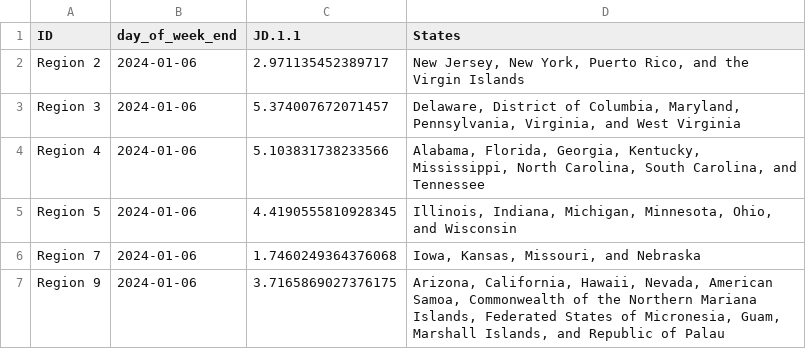
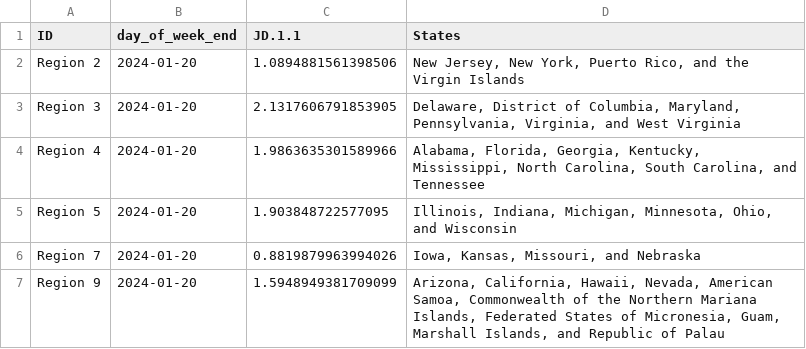
Before and after one commit to Dotdash-Data-Journalism/2022_VWH_covid_variants, a CSV file: visualizations/3qNe5_map.csv, drawn as a sheet.

```diff
--- a/visualizations/3qNe5_map.csv
+++ b/visualizations/3qNe5_map.csv
@@ -1,7 +1,7 @@
 ID,day_of_week_end,JD.1.1,States
-Region 2,2024-01-06,2.971135452389717,"New Jersey, New York, Puerto Rico, and the Virgin Islands"
-Region 3,2024-01-06,5.374007672071457,"Delaware, District of Columbia, Maryland, Pennsylvania, Virginia, and West Virginia"
-Region 4,2024-01-06,5.103831738233566,"Alabama, Florida, Georgia, Kentucky, Mississippi, North Carolina, South Carolina, and Tennessee"
-Region 5,2024-01-06,4.4190555810928345,"Illinois, Indiana, Michigan, Minnesota, Ohio, and Wisconsin"
-Region 7,2024-01-06,1.7460249364376068,"Iowa, Kansas, Missouri, and Nebraska"
-Region 9,2024-01-06,3.7165869027376175,"Arizona, California, Hawaii, Nevada, American Samoa, Commonwealth of the Northern Mariana Islands, Federated States of Micronesia, Guam, Marshall Islands, and Republic of Palau"
+Region 2,2024-01-20,1.0894881561398506,"New Jersey, New York, Puerto Rico, and the Virgin Islands"
+Region 3,2024-01-20,2.1317606791853905,"Delaware, District of Columbia, Maryland, Pennsylvania, Virginia, and West Virginia"
+Region 4,2024-01-20,1.9863635301589966,"Alabama, Florida, Georgia, Kentucky, Mississippi, North Carolina, South Carolina, and Tennessee"
+Region 5,2024-01-20,1.903848722577095,"Illinois, Indiana, Michigan, Minnesota, Ohio, and Wisconsin"
+Region 7,2024-01-20,0.8819879963994026,"Iowa, Kansas, Missouri, and Nebraska"
+Region 9,2024-01-20,1.5948949381709099,"Arizona, California, Hawaii, Nevada, American Samoa, Commonwealth of the Northern Mariana Islands, Federated States of Micronesia, Guam, Marshall Islands, and Republic of Palau"
```
Also changed, not shown: visualizations/Ha3XE_map.csv, visualizations/tbbMo_map.csv, 1 other file.
